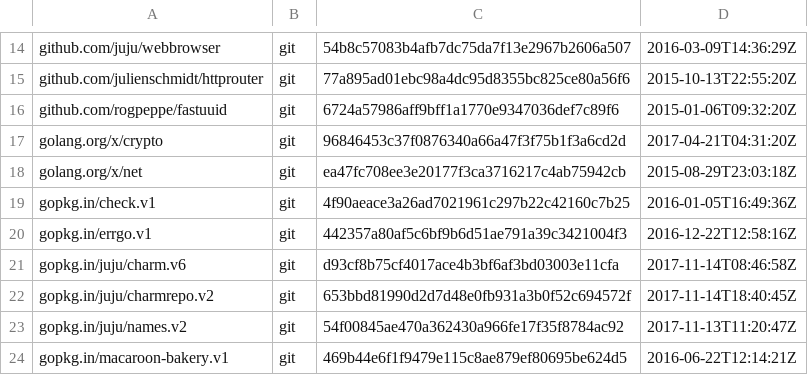
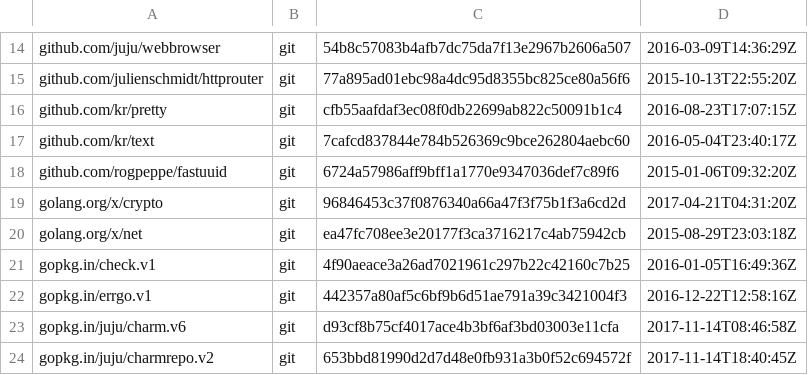
Before and after one commit to juju/bundlechanges, a TSV file: dependencies.tsv, drawn as a sheet; only a part is shown, gaps mark what is left out; the shorter side is filled out with more unchanged rows.

Commit message:
Add missing deps.

```diff
--- a/dependencies.tsv
+++ b/dependencies.tsv
@@ -15,2 +15,4 @@ github.com/juju/webbrowser	git	54b8c57083b4afb7dc75da7f13e2967b2606a507	2016-03-
 github.com/julienschmidt/httprouter	git	77a895ad01ebc98a4dc95d8355bc825ce80a56f6	2015-10-13T22:55:20Z
+github.com/kr/pretty	git	cfb55aafdaf3ec08f0db22699ab822c50091b1c4	2016-08-23T17:07:15Z
+github.com/kr/text	git	7cafcd837844e784b526369c9bce262804aebc60	2016-05-04T23:40:17Z
 github.com/rogpeppe/fastuuid	git	6724a57986aff9bff1a1770e9347036def7c89f6	2015-01-06T09:32:20Z
```
